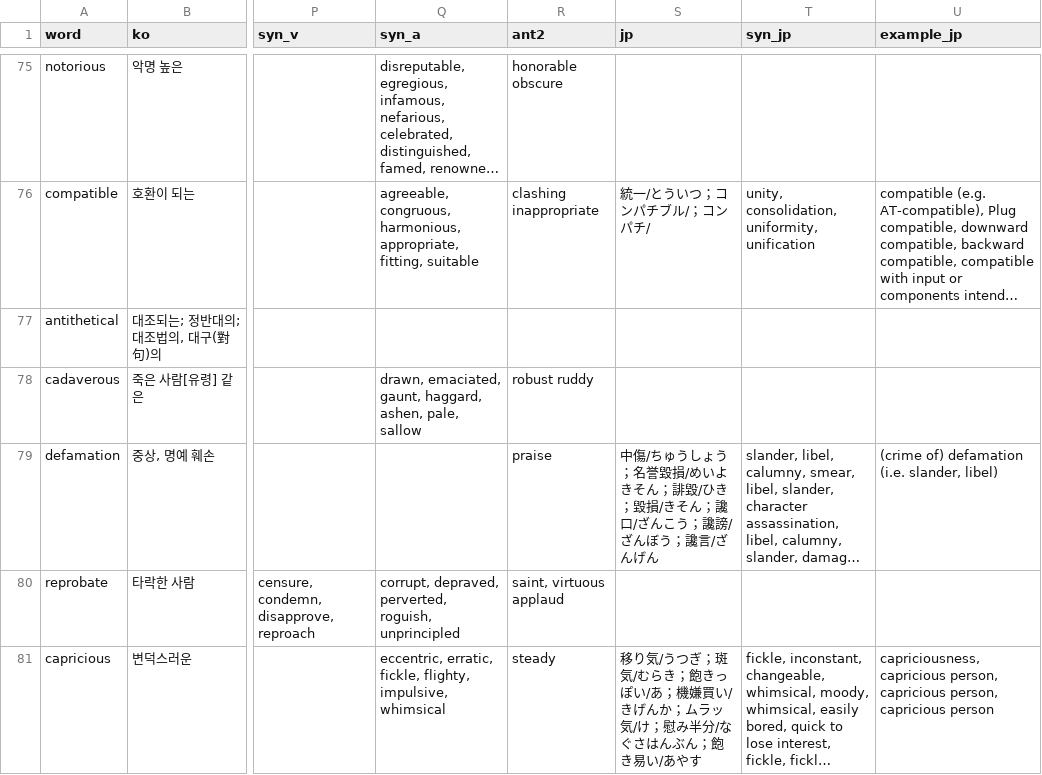
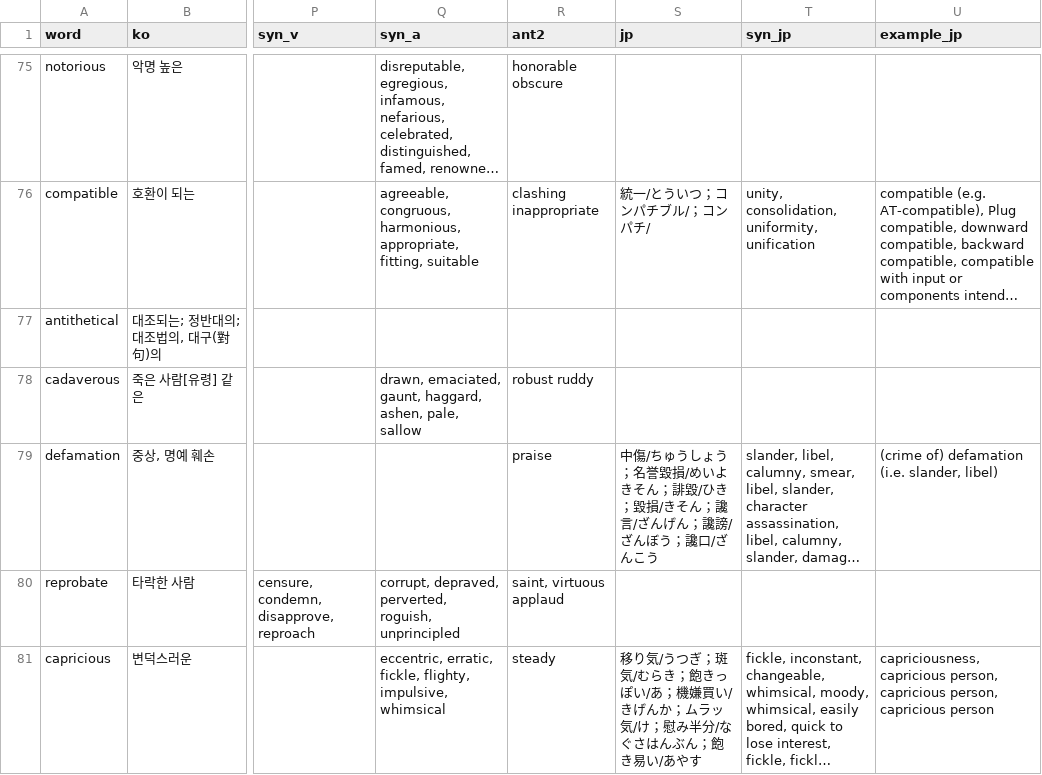
Before and after one commit to sjbenlee/gre, a CSV file: gre2020-jp.csv, drawn as a sheet; only a part is shown, gaps mark what is left out; long unchanged cells end in …; the diff covers the shown part only; the diff names each change by its address in the sheet, - before the commit and + after, or states it on an @@ line.

```diff
--- a/gre2020-jp.csv
+++ b/gre2020-jp.csv
-S79 (jp): …そん；讒口/ざんこう；讒謗/ざんぼう；讒言/ざんげん
+S79 (jp): …そん；讒言/ざんげん；讒謗/ざんぼう；讒口/ざんこう
```
Also changed, not shown: 10 edited cells elsewhere in this file, 1 other file.
